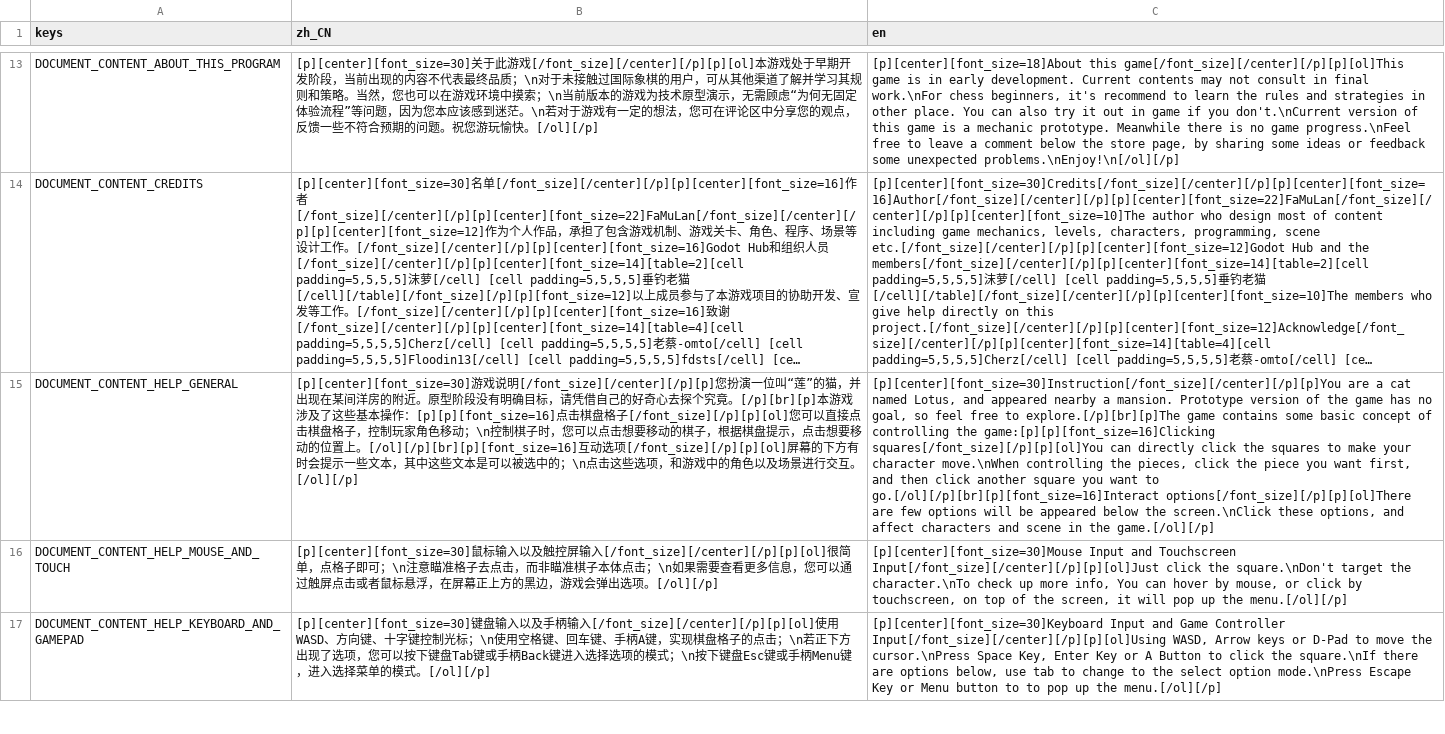
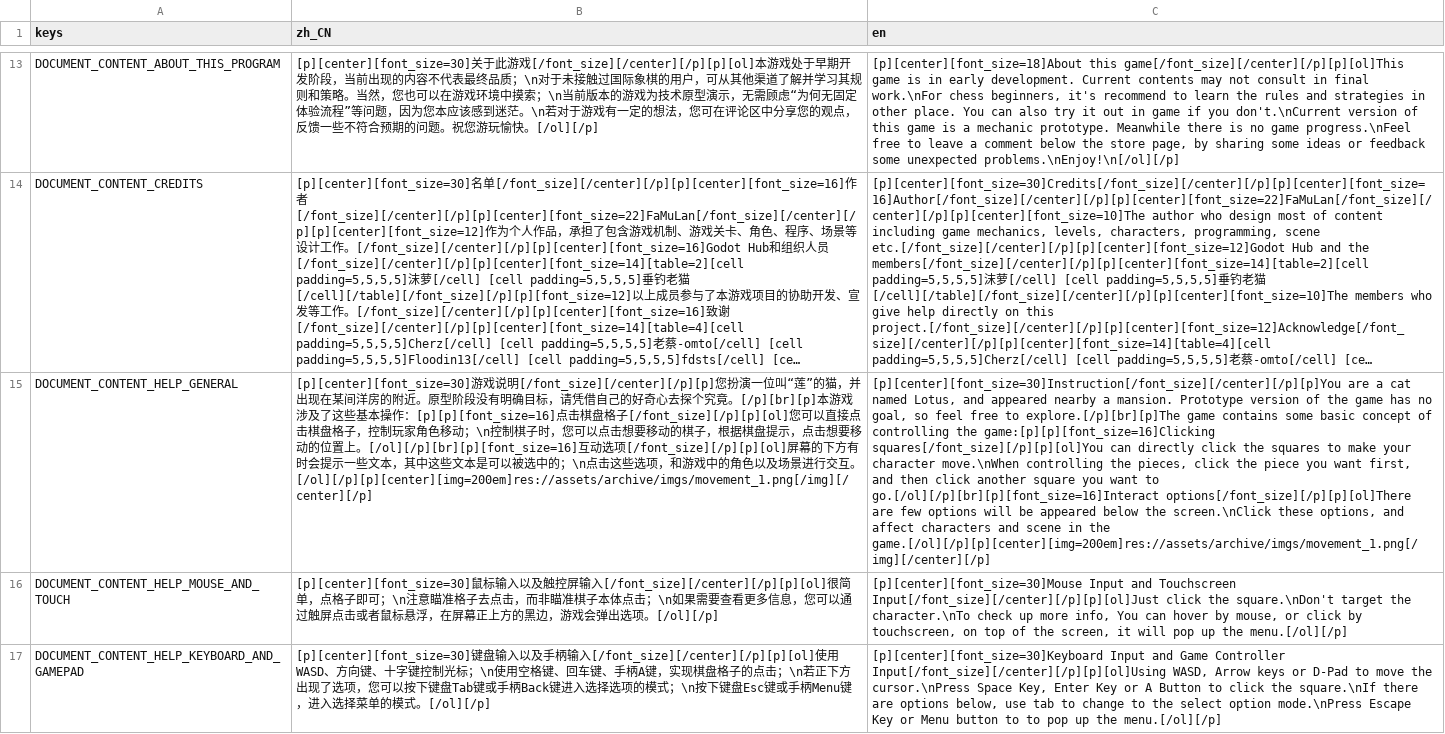
Before and after one commit to godothub/siamese_chess, a CSV file: assets/text/document.csv, drawn as a sheet; only a part is shown, gaps mark what is left out; long unchanged cells end in …; the diff names each change by its address in the sheet, - before the commit and + after, or states it on an @@ line.

```diff
--- a/assets/text/document.csv
+++ b/assets/text/document.csv
-B15 (zh_CN): …行交互。[/ol][/p]
+B15 (zh_CN): …行交互。[/ol][/p][p][center][img=200em]res://assets/archive/imgs/movement_1.png[/img][/center][/p]
-C15 (en): …in the game.[/ol][/p]
+C15 (en): …in the game.[/ol][/p][p][center][img=200em]res://assets/archive/imgs/movement_1.png[/img][/center][/p]
```
Also changed, not shown: 4 other files.
